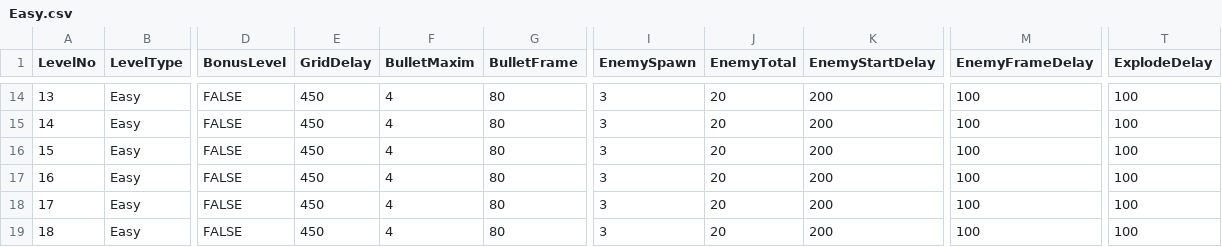
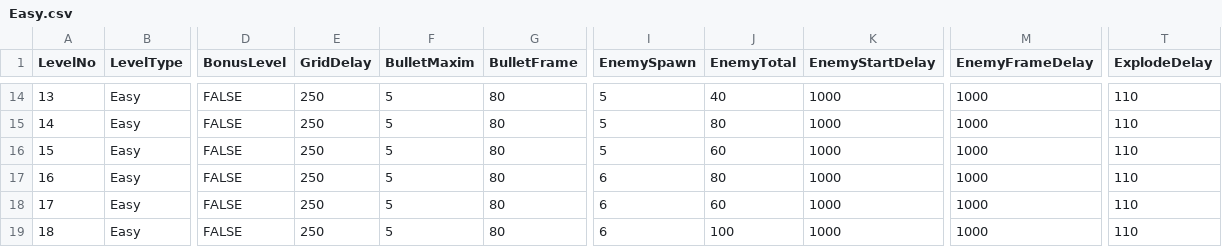
Before and after one commit to StevePro7/3DcityLevels, a CSV file: AppToXML/bin/Debug/netcoreapp2.1/Inp/Easy.csv, drawn as a sheet; only a part is shown, gaps mark what is left out; the diff covers the shown part only; the diff names each change by its address in the sheet, - before the commit and + after, or states it on an @@ line.

```diff
--- a/AppToXML/bin/Debug/netcoreapp2.1/Inp/Easy.csv
+++ b/AppToXML/bin/Debug/netcoreapp2.1/Inp/Easy.csv
-E14:E19 (GridDelay): 450
+E14:E19 (GridDelay): 250
-F14:F19 (BulletMaxim): 4
+F14:F19 (BulletMaxim): 5
-I14:I16 (EnemySpawn): 3
+I14:I16 (EnemySpawn): 5
-J14 (EnemyTotal): 20
+J14 (EnemyTotal): 40
-K14:K19 (EnemyStartDelay): 200
+K14:K19 (EnemyStartDelay): 1000
-M14:M19 (EnemyFrameDelay): 100
+M14:M19 (EnemyFrameDelay): 1000
-T14:T19 (ExplodeDelay): 100
+T14:T19 (ExplodeDelay): 110
-J15 (EnemyTotal): 20
+J15 (EnemyTotal): 80
-J16 (EnemyTotal): 20
+J16 (EnemyTotal): 60
-I17:I19 (EnemySpawn): 3
+I17:I19 (EnemySpawn): 6
-J17 (EnemyTotal): 20
+J17 (EnemyTotal): 80
-J18 (EnemyTotal): 20
+J18 (EnemyTotal): 60
-J19 (EnemyTotal): 20
+J19 (EnemyTotal): 100
```
Also changed, not shown: 74 edited cells elsewhere in this file, AppToXML/bin/Debug/netcoreapp2.1/Inp/Hard.csv, 18 other files.
